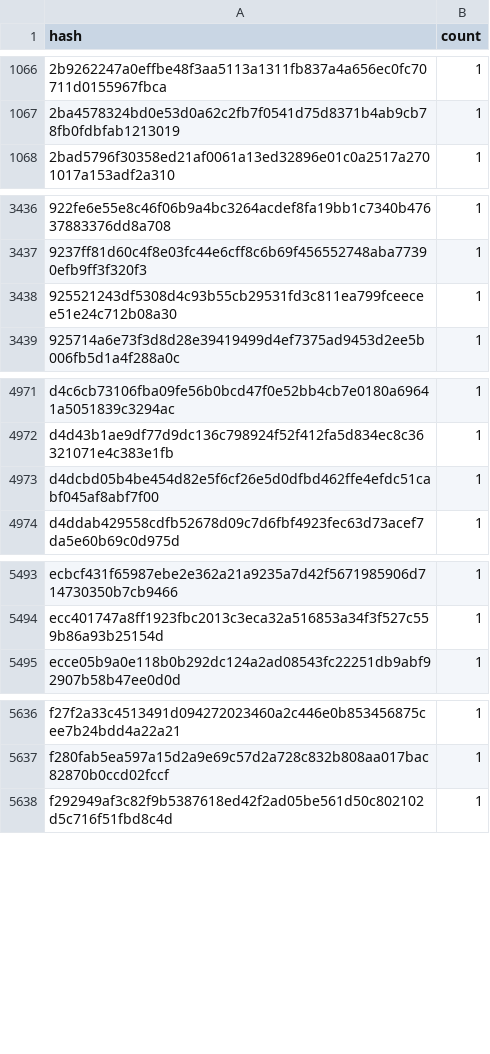
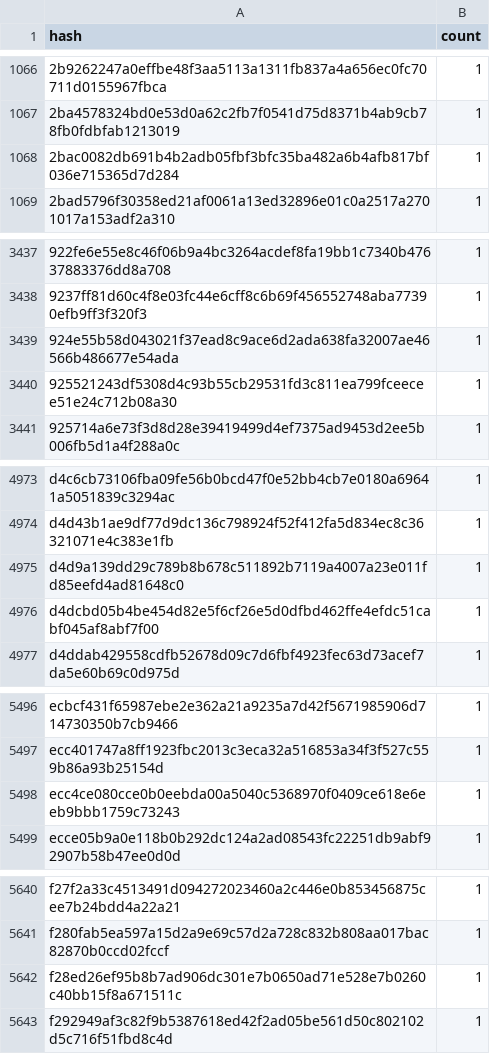
Before and after one commit to stellar-experimental/contract-wasms, a CSV file: analysis/dupe-code.csv, drawn as a sheet; only a part is shown, gaps mark what is left out; the diff names each change by its address in the sheet, - before the commit and + after, or states it on an @@ line.

```diff
--- a/analysis/dupe-code.csv
+++ b/analysis/dupe-code.csv
+row 1068: 2bac0082db691b4b2adb05fbf3bfc35ba482a6b4afb817bf036e715365d7d284 | 1
+row 3439: 924e55b58d043021f37ead8c9ace6d2ada638fa32007ae46566b486677e54ada | 1
+row 4975: d4d9a139dd29c789b8b678c511892b7119a4007a23e011fd85eefd4ad81648c0 | 1
+row 5498: ecc4ce080cce0b0eebda00a5040c5368970f0409ce618e6eeb9bbb1759c73243 | 1
+row 5642: f28ed26ef95b8b7ad906dc301e7b0650ad71e528e7b0260c40bb15f8a671511c | 1
```
Also changed, not shown: analysis/count_instances_per_wasm.csv, analysis/dupe-sections.csv, 51 other files.
